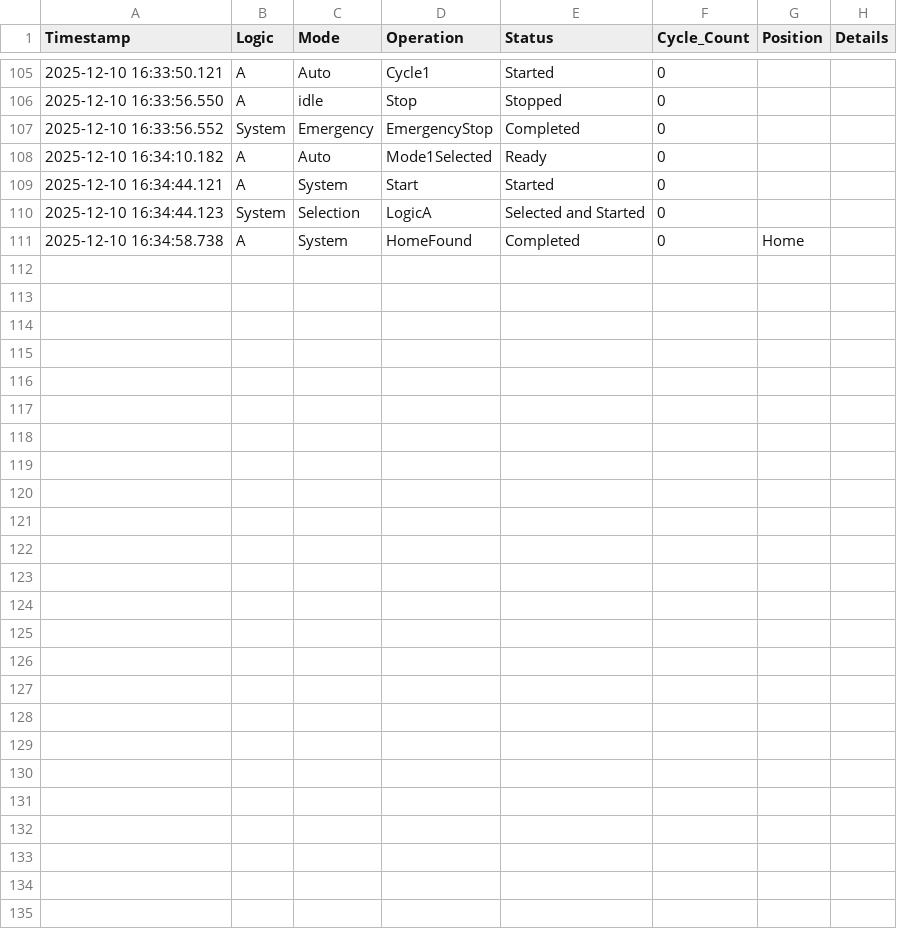
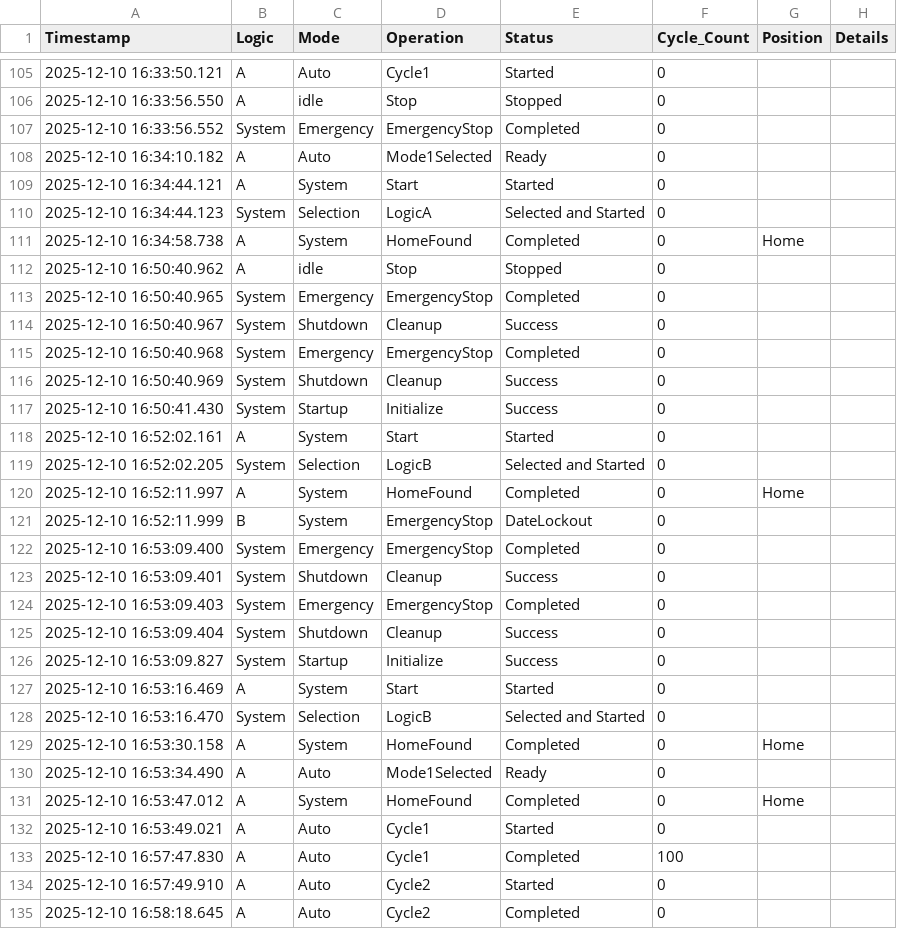
Before and after one commit to sasindu-wijesuriya/omar-drill-machine-project-rpi-python, a CSV file: RPi_Motor_Control/logs/operations_20251210.csv, drawn as a sheet; only a part is shown, gaps mark what is left out; the diff names each change by its address in the sheet, - before the commit and + after, or states it on an @@ line.

Commit message:
Logic B done

```diff
--- a/RPi_Motor_Control/logs/operations_20251210.csv
+++ b/RPi_Motor_Control/logs/operations_20251210.csv
+row 112: 2025-12-10 16:50:40.962 | A | idle | Stop | Stopped | 0
+row 113: 2025-12-10 16:50:40.965 | System | Emergency | EmergencyStop | Completed | 0
+row 114: 2025-12-10 16:50:40.967 | System | Shutdown | Cleanup | Success | 0
+row 115: 2025-12-10 16:50:40.968 | System | Emergency | EmergencyStop | Completed | 0
+row 116: 2025-12-10 16:50:40.969 | System | Shutdown | Cleanup | Success | 0
+row 117: 2025-12-10 16:50:41.430 | System | Startup | Initialize | Success | 0
+row 118: 2025-12-10 16:52:02.161 | A | System | Start | Started | 0
+row 119: 2025-12-10 16:52:02.205 | System | Selection | LogicB | Selected and Started | 0
+row 120: 2025-12-10 16:52:11.997 | A | System | HomeFound | Completed | 0 | Home
+row 121: 2025-12-10 16:52:11.999 | B | System | EmergencyStop | DateLockout | 0
+row 122: 2025-12-10 16:53:09.400 | System | Emergency | EmergencyStop | Completed | 0
+row 123: 2025-12-10 16:53:09.401 | System | Shutdown | Cleanup | Success | 0
+row 124: 2025-12-10 16:53:09.403 | System | Emergency | EmergencyStop | Completed | 0
+row 125: 2025-12-10 16:53:09.404 | System | Shutdown | Cleanup | Success | 0
+row 126: 2025-12-10 16:53:09.827 | System | Startup | Initialize | Success | 0
+row 127: 2025-12-10 16:53:16.469 | A | System | Start | Started | 0
+row 128: 2025-12-10 16:53:16.470 | System | Selection | LogicB | Selected and Started | 0
+row 129: 2025-12-10 16:53:30.158 | A | System | HomeFound | Completed | 0 | Home
+row 130: 2025-12-10 16:53:34.490 | A | Auto | Mode1Selected | Ready | 0
+row 131: 2025-12-10 16:53:47.012 | A | System | HomeFound | Completed | 0 | Home
+row 132: 2025-12-10 16:53:49.021 | A | Auto | Cycle1 | Started | 0
+row 133: 2025-12-10 16:57:47.830 | A | Auto | Cycle1 | Completed | 100
+row 134: 2025-12-10 16:57:49.910 | A | Auto | Cycle2 | Started | 0
+row 135: 2025-12-10 16:58:18.645 | A | Auto | Cycle2 | Completed | 0
```
Also changed, not shown: RPi_Motor_Control/logs/errors_20251210.csv, 3 other files.
